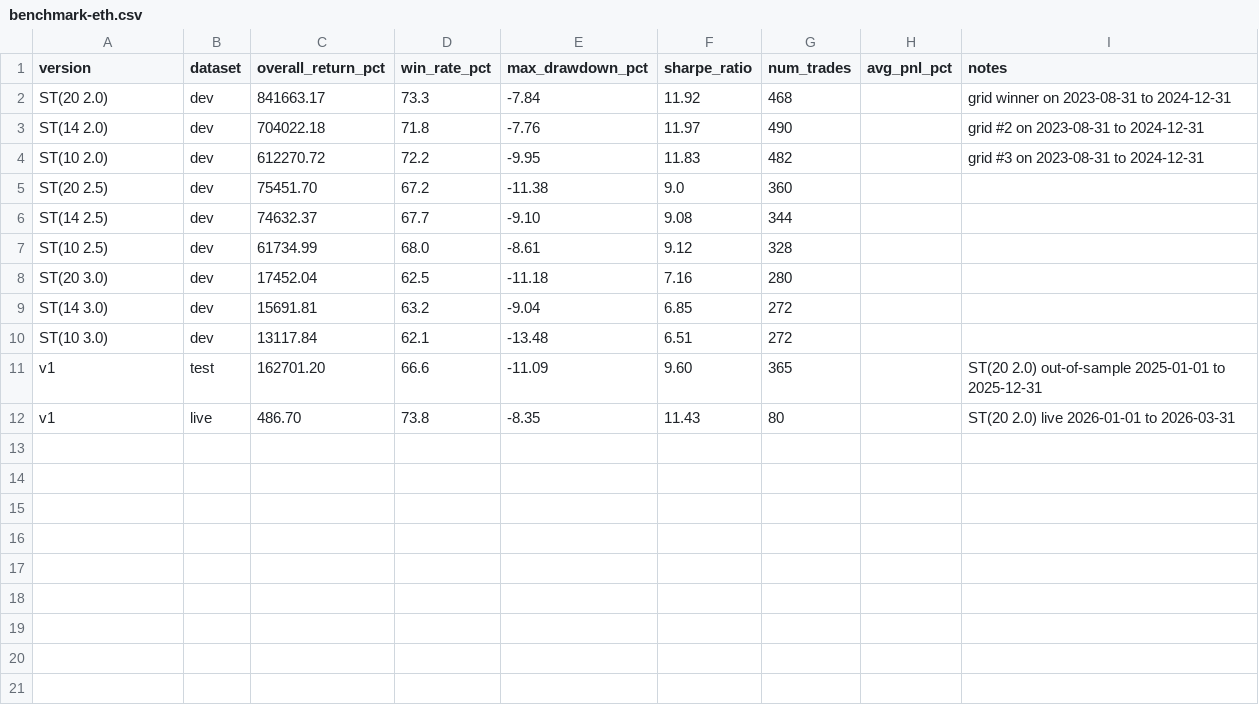
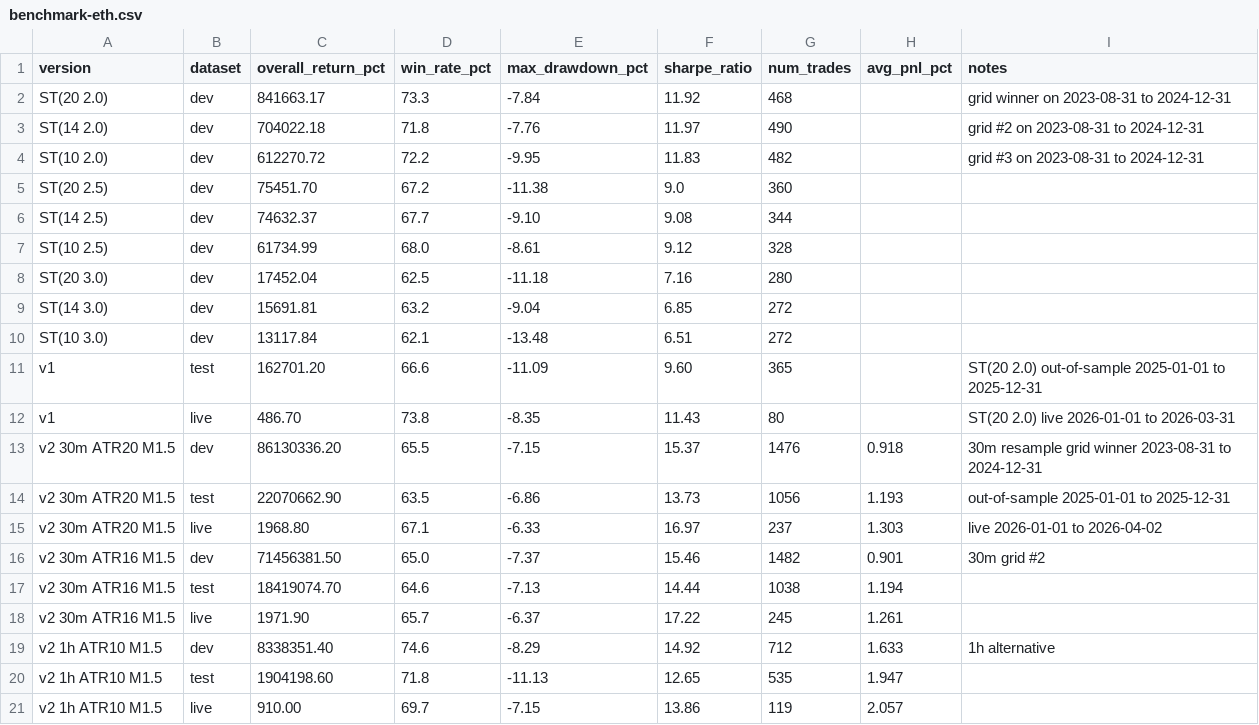
Before and after one commit to yasmas/swinger, a CSV file: docs/benchmark-eth.csv, drawn as a sheet.

```diff
--- a/docs/benchmark-eth.csv
+++ b/docs/benchmark-eth.csv
@@ -12 +12,10 @@ v1,test,162701.20,66.6,-11.09,9.60,365,,ST(20 2.0) out-of-sample 2025-01-01 to 2
 v1,live,486.70,73.8,-8.35,11.43,80,,ST(20 2.0) live 2026-01-01 to 2026-03-31
+v2 30m ATR20 M1.5,dev,86130336.20,65.5,-7.15,15.37,1476,0.918,30m resample grid winner 2023-08-31 to 2024-12-31
+v2 30m ATR20 M1.5,test,22070662.90,63.5,-6.86,13.73,1056,1.193,out-of-sample 2025-01-01 to 2025-12-31
+v2 30m ATR20 M1.5,live,1968.80,67.1,-6.33,16.97,237,1.303,live 2026-01-01 to 2026-04-02
+v2 30m ATR16 M1.5,dev,71456381.50,65.0,-7.37,15.46,1482,0.901,30m grid #2
+v2 30m ATR16 M1.5,test,18419074.70,64.6,-7.13,14.44,1038,1.194,
+v2 30m ATR16 M1.5,live,1971.90,65.7,-6.37,17.22,245,1.261,
+v2 1h ATR10 M1.5,dev,8338351.40,74.6,-8.29,14.92,712,1.633,1h alternative
+v2 1h ATR10 M1.5,test,1904198.60,71.8,-11.13,12.65,535,1.947,
+v2 1h ATR10 M1.5,live,910.00,69.7,-7.15,13.86,119,2.057,
```
Also changed, not shown: 13 other files.
